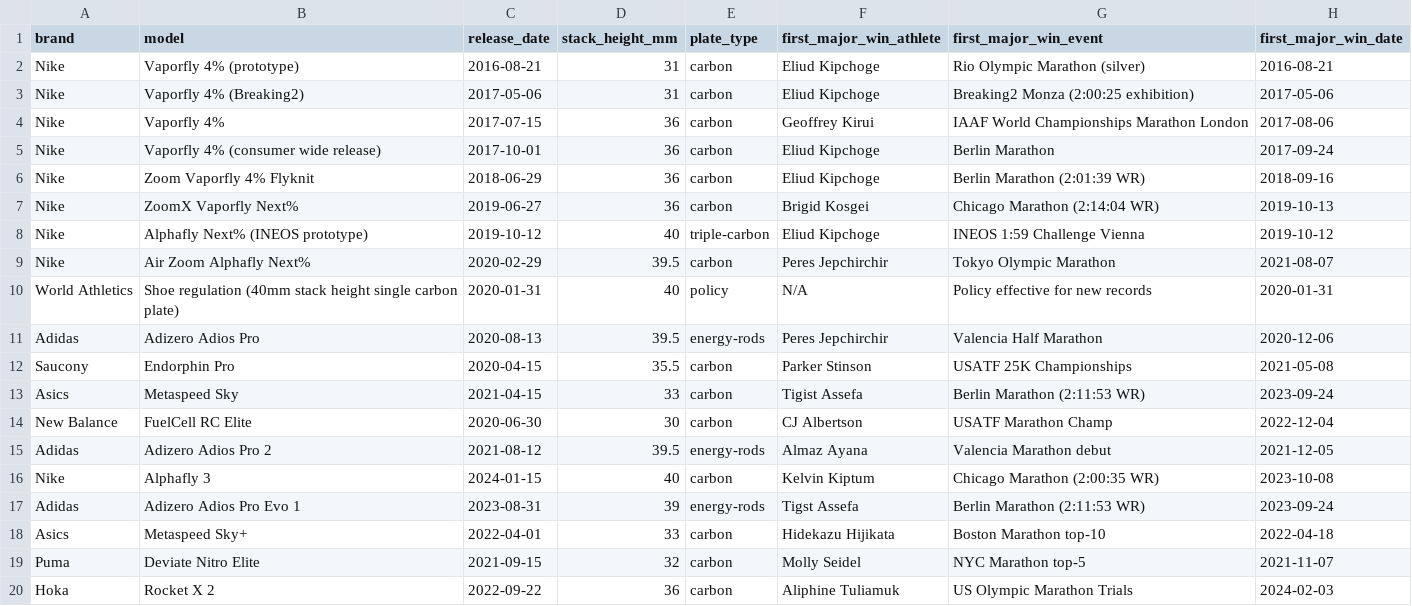
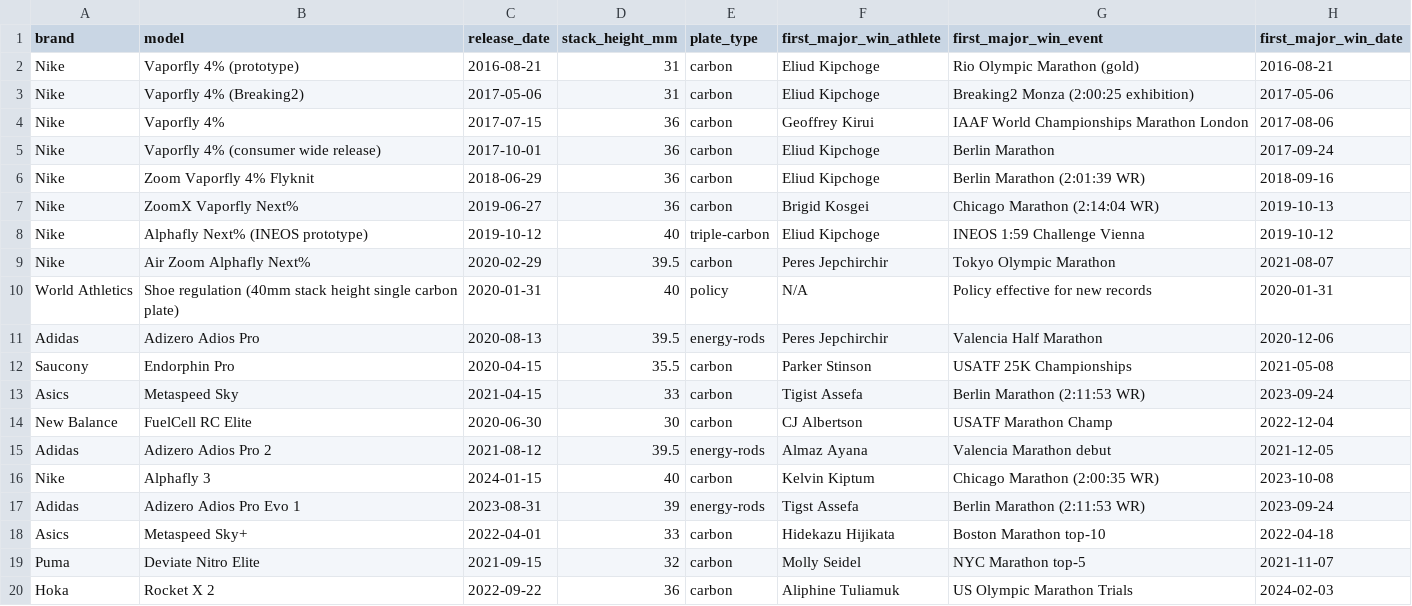
Before and after one commit to lyhjeremy/marathon-shoe-revolution-decomposition, a CSV file: data/shoe_timeline.csv, drawn as a sheet.

Commit message:
Update every page and report to the rerun numbers, and source two claims
README, writeup, article, landing page, short report, overview write-up and
the PDF and Word reports now give the post-exclusion figures: 82 s pooled
[6, 159], about 1.1% of a 2:05 marathon, 1,802 running performances, 16
paired runners (p = 0.39), women's sub-2:25 count up 2.0x. Each page carries
a dated note on the change. Chart data, axis ranges, alt text and captions
on the write-up and landing forest plot are redrawn from the new summary.

The "3 to 5%" press figure is replaced with what the lab paper measured:
a 4% cut in the energy cost of running against two racing shoes
(Hoogkamer et al. 2018), plus Kipp et al. 2019 on how economy turns into
speed. The unsourced "three to five times" rise in sub-2:10 performances
is cut. Sawe's 1:59:30 at London on 26 April 2026 now cites the World
Athletics ratification release.

Also: the DiD runs on top-50 medians, not top-30 as the text said, and
Kipchoge won gold in Rio, not silver (shoe_timeline.csv and the timeline).

```diff
--- a/data/shoe_timeline.csv
+++ b/data/shoe_timeline.csv
@@ -1,3 +1,3 @@
 brand,model,release_date,stack_height_mm,plate_type,first_major_win_athlete,first_major_win_event,first_major_win_date
-Nike,Vaporfly 4% (prototype),2016-08-21,31,carbon,Eliud Kipchoge,Rio Olympic Marathon (silver),2016-08-21
+Nike,Vaporfly 4% (prototype),2016-08-21,31,carbon,Eliud Kipchoge,Rio Olympic Marathon (gold),2016-08-21
 Nike,Vaporfly 4% (Breaking2),2017-05-06,31,carbon,Eliud Kipchoge,Breaking2 Monza (2:00:25 exhibition),2017-05-06
```
Also changed, not shown: 13 other files.
